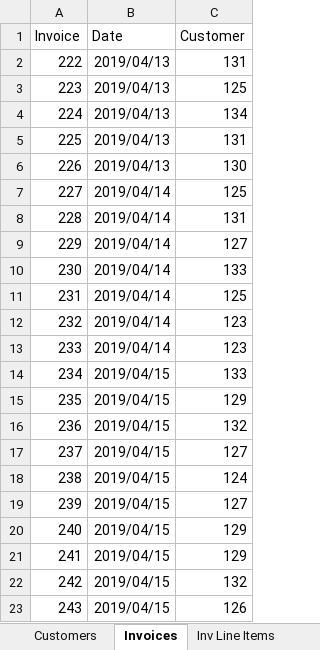
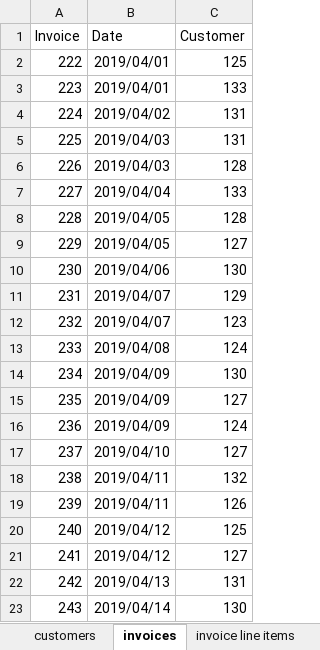
Before and after one commit to OmarHussainX/evolveu-python, an Excel workbook: Comp230/sales_data.xlsx, sheet invoices, drawn as a sheet; only a part is shown; values as stored, in another font and other column widths than the file's, no borders; conditional formats not drawn; the diff covers the shown part only; the diff names each change by its address in the sheet, - before the commit and + after, or states it on an @@ line.

```diff
--- a/Comp230/sales_data.xlsx (sheet invoices)
+++ b/Comp230/sales_data.xlsx (sheet invoices)
-sheet tab: Customers
+sheet tab: customers
-sheet tab: Invoices
+sheet tab: invoices
-sheet tab: Inv Line Items
+sheet tab: invoice line items
-B2:B3 (Date): 2019/04/13
+B2:B3 (Date): 2019/04/01
-C2 (Customer): 131
+C2 (Customer): 125
-C3 (Customer): 125
+C3 (Customer): 133
-B4 (Date): 2019/04/13
+B4 (Date): 2019/04/02
-C4 (Customer): 134
+C4 (Customer): 131
-B5:B6 (Date): 2019/04/13
+B5:B6 (Date): 2019/04/03
-C6 (Customer): 130
+C6 (Customer): 128
-B7 (Date): 2019/04/14
+B7 (Date): 2019/04/04
-C7 (Customer): 125
+C7 (Customer): 133
-B8:B9 (Date): 2019/04/14
+B8:B9 (Date): 2019/04/05
-C8 (Customer): 131
+C8 (Customer): 128
-B10 (Date): 2019/04/14
+B10 (Date): 2019/04/06
-C10 (Customer): 133
+C10 (Customer): 130
-B11:B12 (Date): 2019/04/14
+B11:B12 (Date): 2019/04/07
-C11 (Customer): 125
+C11 (Customer): 129
-B13 (Date): 2019/04/14
+B13 (Date): 2019/04/08
-C13 (Customer): 123
+C13 (Customer): 124
-B14:B16 (Date): 2019/04/15
+B14:B16 (Date): 2019/04/09
-C14 (Customer): 133
+C14 (Customer): 130
-C15 (Customer): 129
+C15 (Customer): 127
-C16 (Customer): 132
+C16 (Customer): 124
-B17 (Date): 2019/04/15
+B17 (Date): 2019/04/10
-B18:B19 (Date): 2019/04/15
+B18:B19 (Date): 2019/04/11
-C18 (Customer): 124
+C18 (Customer): 132
-C19 (Customer): 127
+C19 (Customer): 126
-B20:B21 (Date): 2019/04/15
+B20:B21 (Date): 2019/04/12
-C20 (Customer): 129
+C20 (Customer): 125
-C21 (Customer): 129
+C21 (Customer): 127
-B22 (Date): 2019/04/15
+B22 (Date): 2019/04/13
-C22 (Customer): 132
+C22 (Customer): 131
-B23 (Date): 2019/04/15
+B23 (Date): 2019/04/14
-C23 (Customer): 126
+C23 (Customer): 130
```
Also changed, not shown: 42 edited cells elsewhere in this sheet, sheet invoice line items, sheet product, other sheet tabs, 1 other file.
